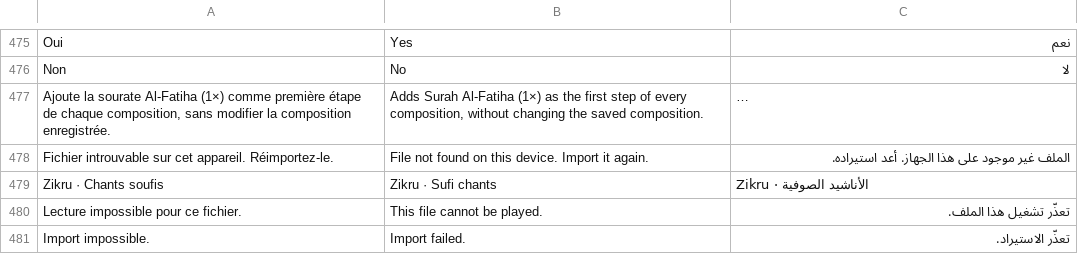
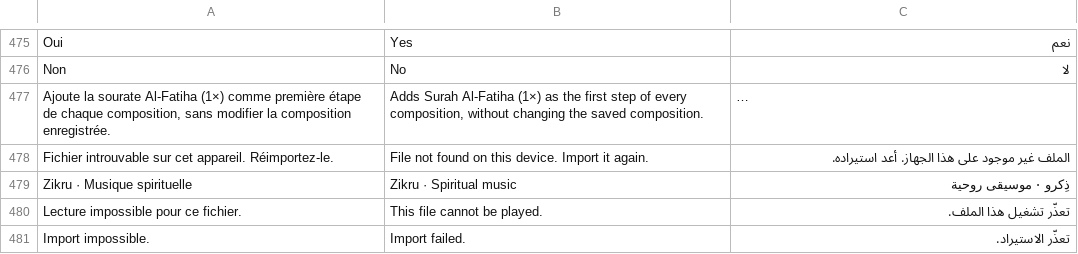
Before and after one commit to mohamadalhabib92/zikru, a TSV file: i18n/ui-4.tsv, drawn as a sheet; only a part is shown, gaps mark what is left out; long unchanged cells end in …; removed rows and columns are numbered as before the commit, all else as after; the diff names each change by its address in the sheet, - before the commit and + after, or states it on an @@ line.

```diff
--- a/i18n/ui-4.tsv
+++ b/i18n/ui-4.tsv
-row 479: Zikru · Chants soufis | Zikru · Sufi chants | Zikru · الأناشيد الصوفية
+row 479: Zikru · Musique spirituelle | Zikru · Spiritual music | ذِكرو · موسيقى روحية
```
Also changed, not shown: i18n/de/ui-4.tsv, i18n/de/ui-5.tsv, 20 other files.
